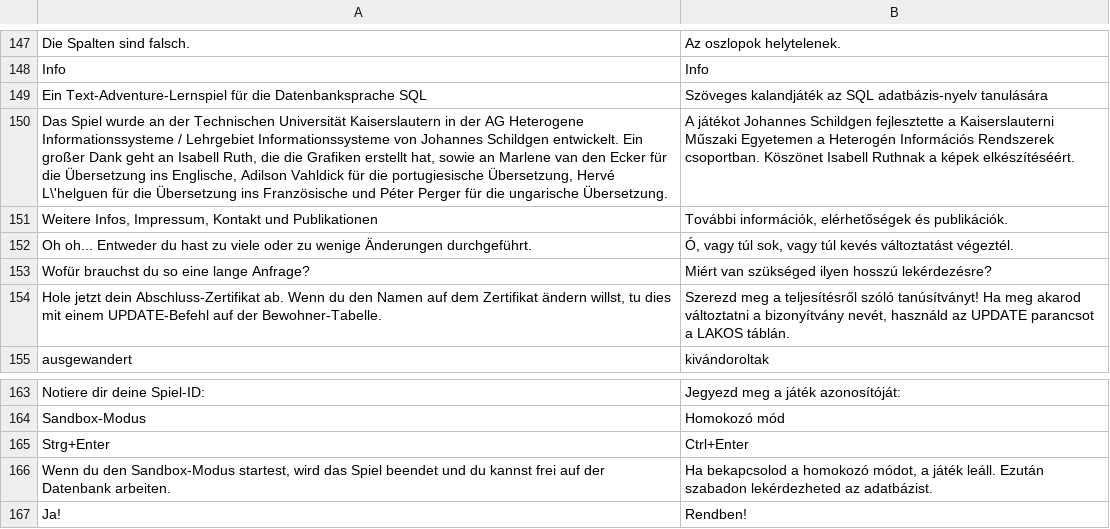
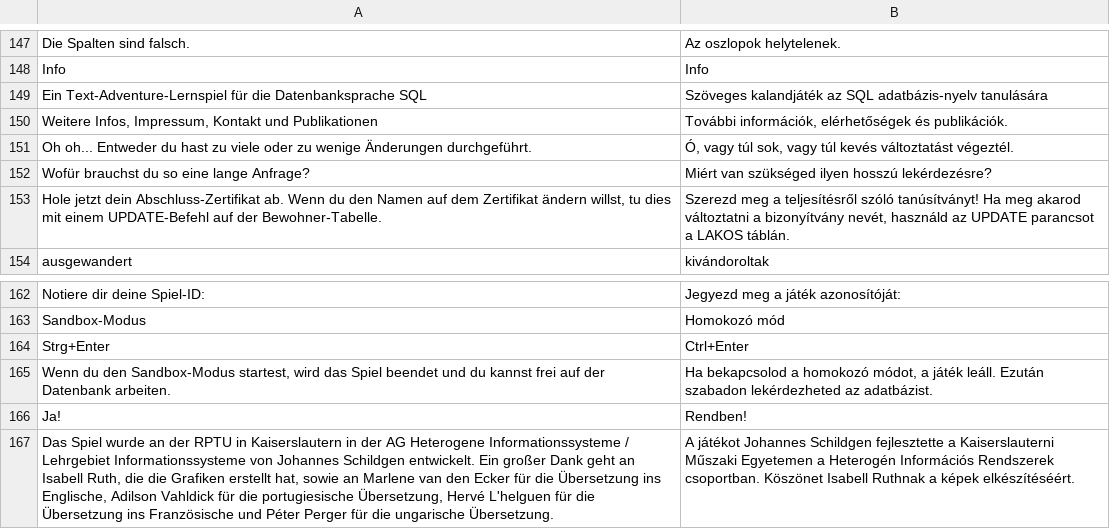
Before and after one commit to jschildgen/sql-island, a CSV file: lang_hu.csv, drawn as a sheet; only a part is shown, gaps mark what is left out; removed rows and columns are numbered as before the commit, all else as after; the diff names each change by its address in the sheet, - before the commit and + after, or states it on an @@ line.

```diff
--- a/lang_hu.csv
+++ b/lang_hu.csv
-row 150: Das Spiel wurde an der Technischen Universität Kaiserslautern in der AG Heterogene Informationssysteme / Lehrgebiet Informationssysteme von Johannes Schildgen entwickelt. Ein großer Dank geht an Isabell Ruth, die die Grafiken erstellt hat, sowie an Marlene van den Ecker für die Übersetzung ins Englische, Adilson Vahldick für die portugiesische Übersetzung, Hervé L\'helguen für die Übersetzung ins Französische und Péter Perger für die ungarische Übersetzung. | A játékot Johannes Schildgen fejlesztette a Kaiserslauterni Műszaki Egyetemen a Heterogén Információs Rendszerek csoportban. Köszönet Isabell Ruthnak a képek elkészítéséért.
+row 167: Das Spiel wurde an der RPTU in Kaiserslautern in der AG Heterogene Informationssysteme / Lehrgebiet Informationssysteme von Johannes Schildgen entwickelt. Ein großer Dank geht an Isabell Ruth, die die Grafiken erstellt hat, sowie an Marlene van den Ecker für die Übersetzung ins Englische, Adilson Vahldick für die portugiesische Übersetzung, Hervé L'helguen für die Übersetzung ins Französische und Péter Perger für die ungarische Übersetzung. | A játékot Johannes Schildgen fejlesztette a Kaiserslauterni Műszaki Egyetemen a Heterogén Információs Rendszerek csoportban. Köszönet Isabell Ruthnak a képek elkészítéséért.
```
Also changed, not shown: lang_en.csv, lang_fr.csv, 5 other files.
